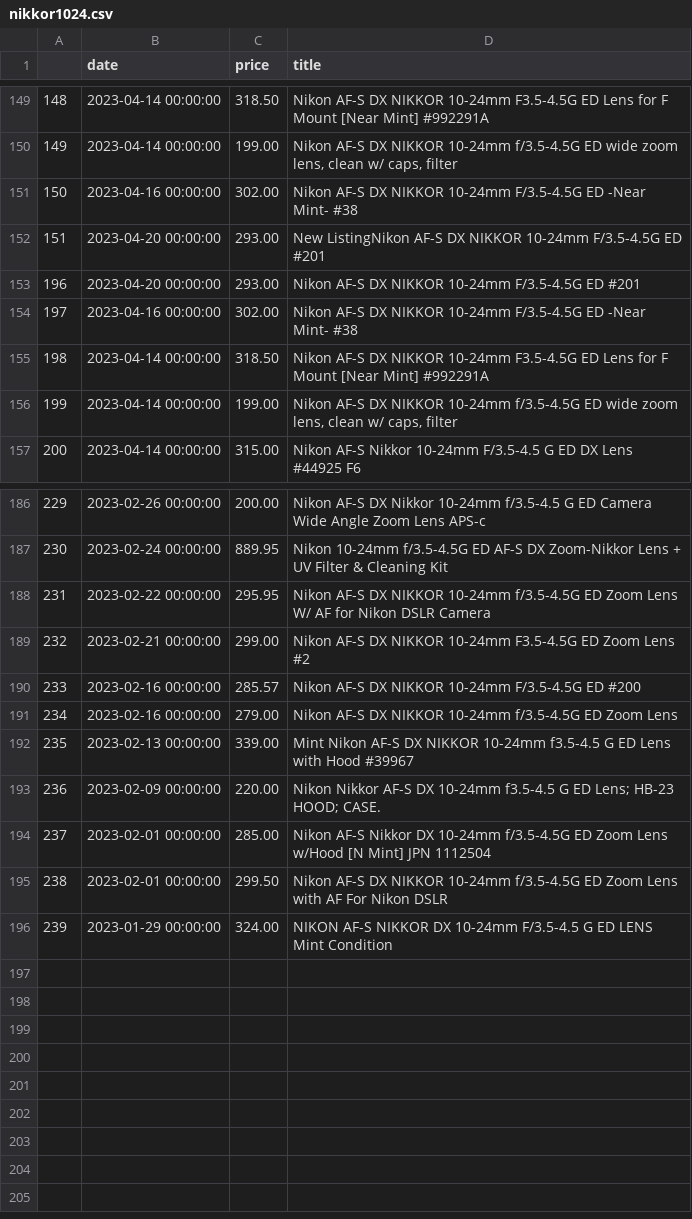
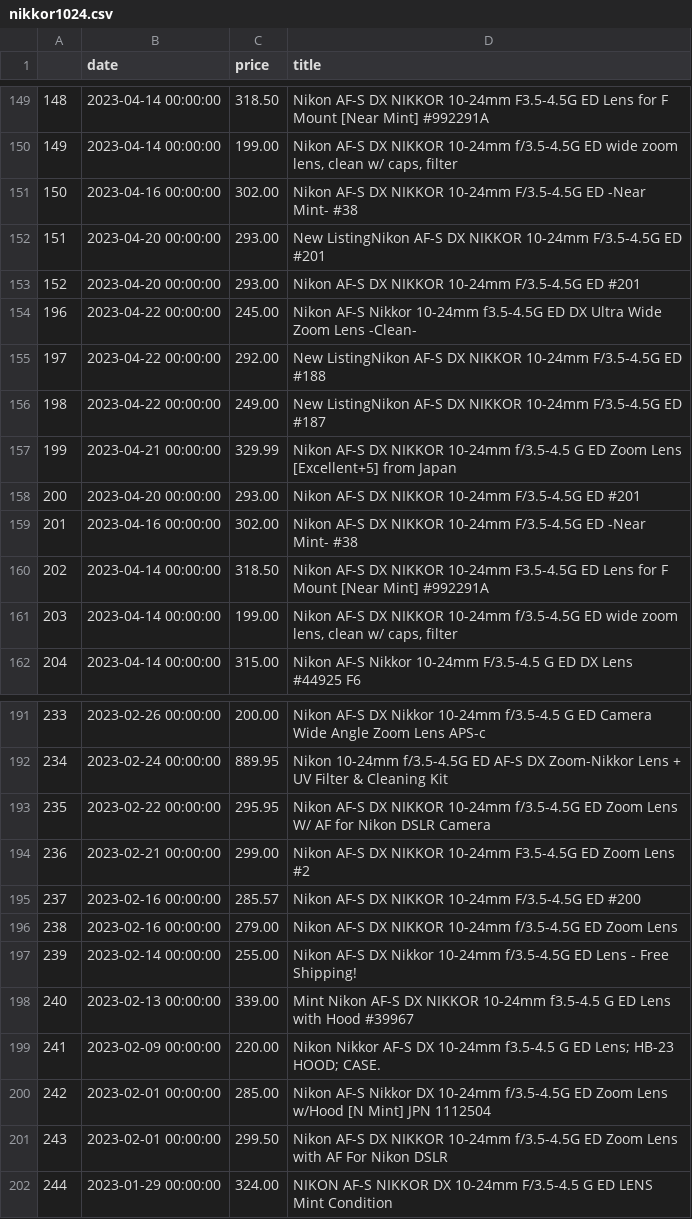
Before and after one commit to kobesar/ebaytracker, a CSV file: data/nikkor1024.csv, drawn as a sheet; only a part is shown, gaps mark what is left out; the diff names each change by its address in the sheet, - before the commit and + after, or states it on an @@ line.

```diff
--- a/data/nikkor1024.csv
+++ b/data/nikkor1024.csv
@@ column A renumbered from row 153 down @@
+row 154: 196 | 2023-04-22 00:00:00 | 245.00 | Nikon AF-S Nikkor 10-24mm f3.5-4.5G ED DX Ultra Wide Zoom Lens -Clean-
+row 155: 197 | 2023-04-22 00:00:00 | 292.00 | New ListingNikon AF-S DX NIKKOR 10-24mm F/3.5-4.5G ED #188
+row 156: 198 | 2023-04-22 00:00:00 | 249.00 | New ListingNikon AF-S DX NIKKOR 10-24mm F/3.5-4.5G ED #187
+row 157: 199 | 2023-04-21 00:00:00 | 329.99 | Nikon AF-S DX NIKKOR 10-24mm f/3.5-4.5 G ED Zoom Lens [Excellent+5] from Japan
+row 158: 200 | 2023-04-20 00:00:00 | 293.00 | Nikon AF-S DX NIKKOR 10-24mm F/3.5-4.5G ED #201
+row 197: 239 | 2023-02-14 00:00:00 | 255.00 | Nikon AF-S DX Nikkor 10-24mm f/3.5-4.5G ED Lens - Free Shipping!
```
Also changed, not shown: data/d7200.csv, data/full_data.csv, 1 other file.
